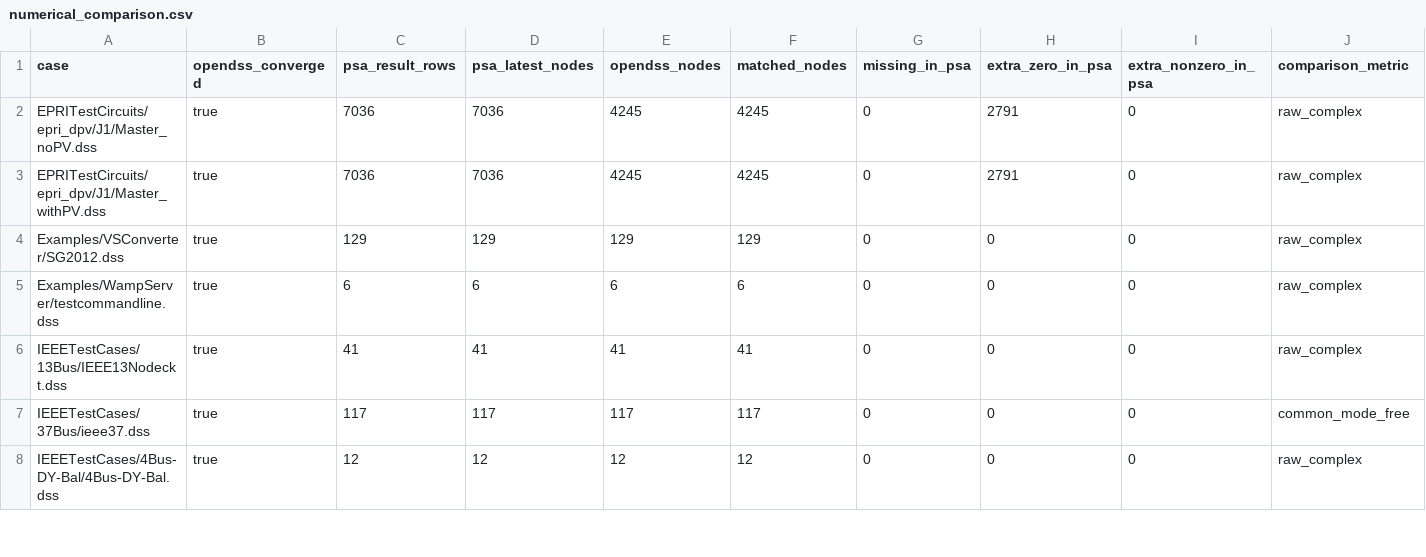
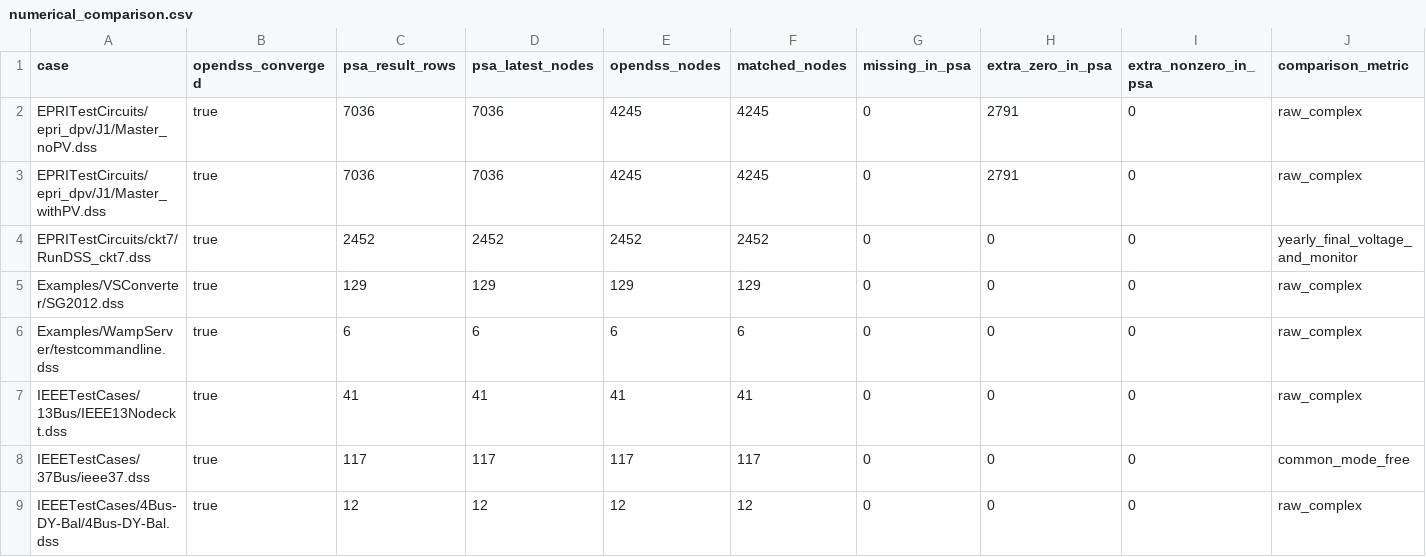
Before and after one commit to shufengdong/sparrowzz, a CSV file: dss/rssbundle/numerical_comparison.csv, drawn as a sheet; only a part is shown; rows hold the shown columns only; the diff names each change by its address in the sheet, - before the commit and + after, or states it on an @@ line.

Commit message:
docs(dss): record ckt7 yearly publication

```diff
--- a/dss/rssbundle/numerical_comparison.csv
+++ b/dss/rssbundle/numerical_comparison.csv
+row 4: EPRITestCircuits/ckt7/RunDSS_ckt7.dss | true | 2452 | 2452 | 2452 | 2452 | 0 | 0 | 0 | yearly_final_voltage_and_monitor
```
Also changed, not shown: dss/rssbundle/conversion_report.csv, 4 other files.
